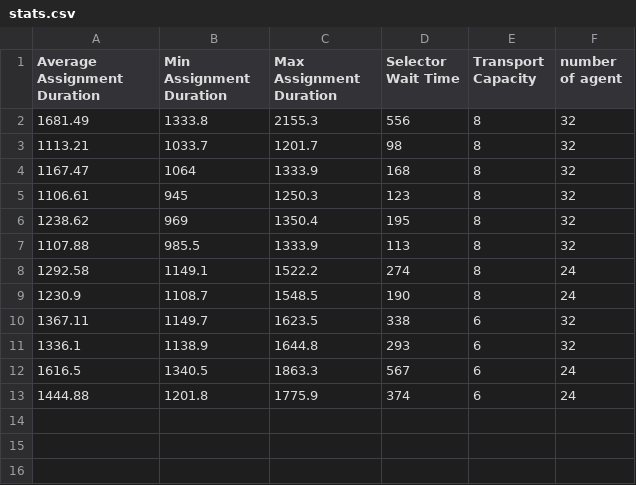
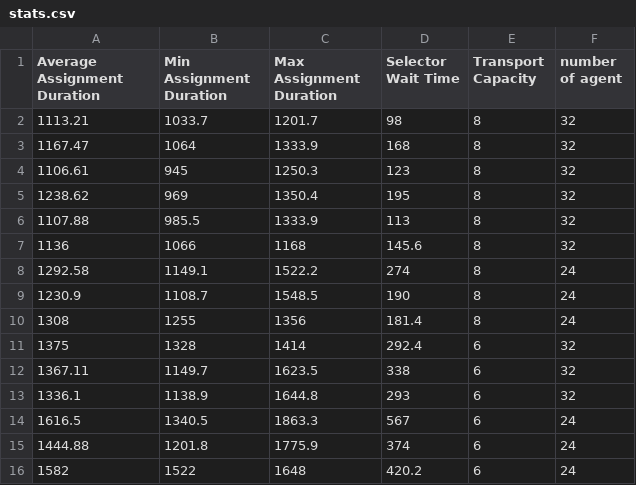
Before and after one commit to smart-mapf/lifelong-smart, a CSV file: stats.csv, drawn as a sheet.

Commit message:
Update stats.csv

```diff
--- a/stats.csv
+++ b/stats.csv
@@ -1,3 +1,2 @@
 Average Assignment Duration, Min Assignment Duration, Max Assignment Duration, Selector Wait Time, Transport Capacity, number of agent
-                    1681.49,                  1333.8,                  2155.3,                556,                  8,              32
                     1113.21,                  1033.7,                  1201.7,                 98,                  8,              32
@@ -7,4 +6,7 @@ Average Assignment Duration, Min Assignment Duration, Max Assignment Duration, S
                     1107.88,                   985.5,                  1333.9,                113,                  8,              32
+1136,1066,1168,145.6,8,32
                     1292.58,                  1149.1,                  1522.2,                274,                  8,              24
 1230.9,1108.7,1548.5,190,8,24
+1308,1255,1356,181.4,8,24
+1375,1328,1414,292.4,6,32
 1367.11,1149.7,1623.5,338,6,32
@@ -13 +15,2 @@ Average Assignment Duration, Min Assignment Duration, Max Assignment Duration, S
 1444.88,1201.8,1775.9,374,6,24
+1582,1522,1648,420.2,6,24
```
